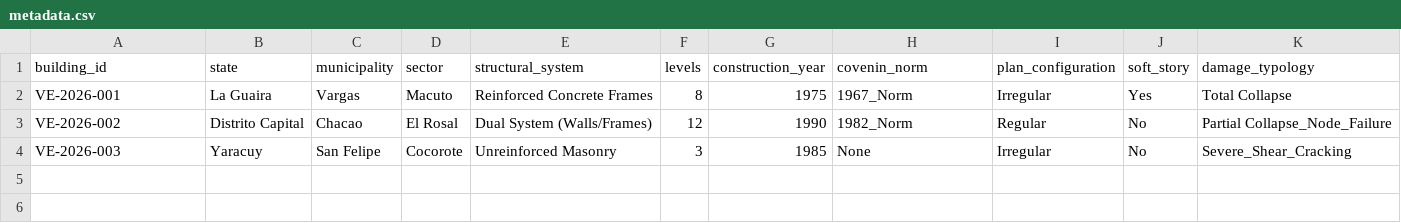
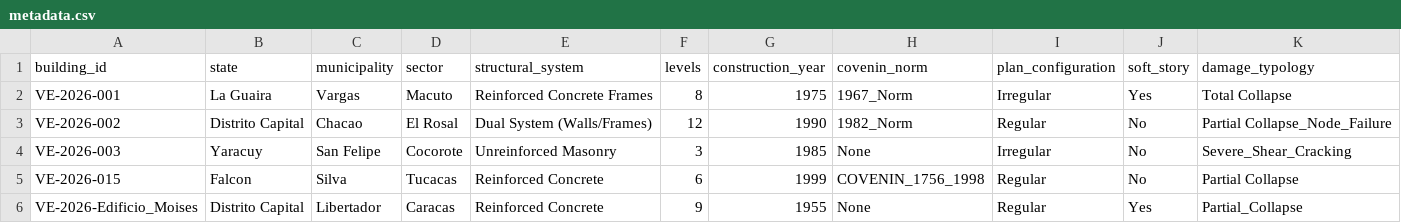
Before and after one commit to GABO9921/StructDamage-CV-Venezuela, a CSV file: dataset/metadata.csv, drawn as a sheet; only a part is shown; rows hold the shown columns only; the diff names each change by its address in the sheet, - before the commit and + after, or states it on an @@ line.

Commit message:
Add new building entries to metadata.csv

```diff
--- a/dataset/metadata.csv
+++ b/dataset/metadata.csv
+row 5: VE-2026-015 | Falcon | Silva | Tucacas | Reinforced Concrete | 6 | 1999 | COVENIN_1756_1998 | Regular | No | Partial Collapse
+row 6: VE-2026-Edificio_Moises | Distrito Capital | Libertador | Caracas | Reinforced Concrete | 9 | 1955 | None | Regular | Yes | Partial_Collapse
```
